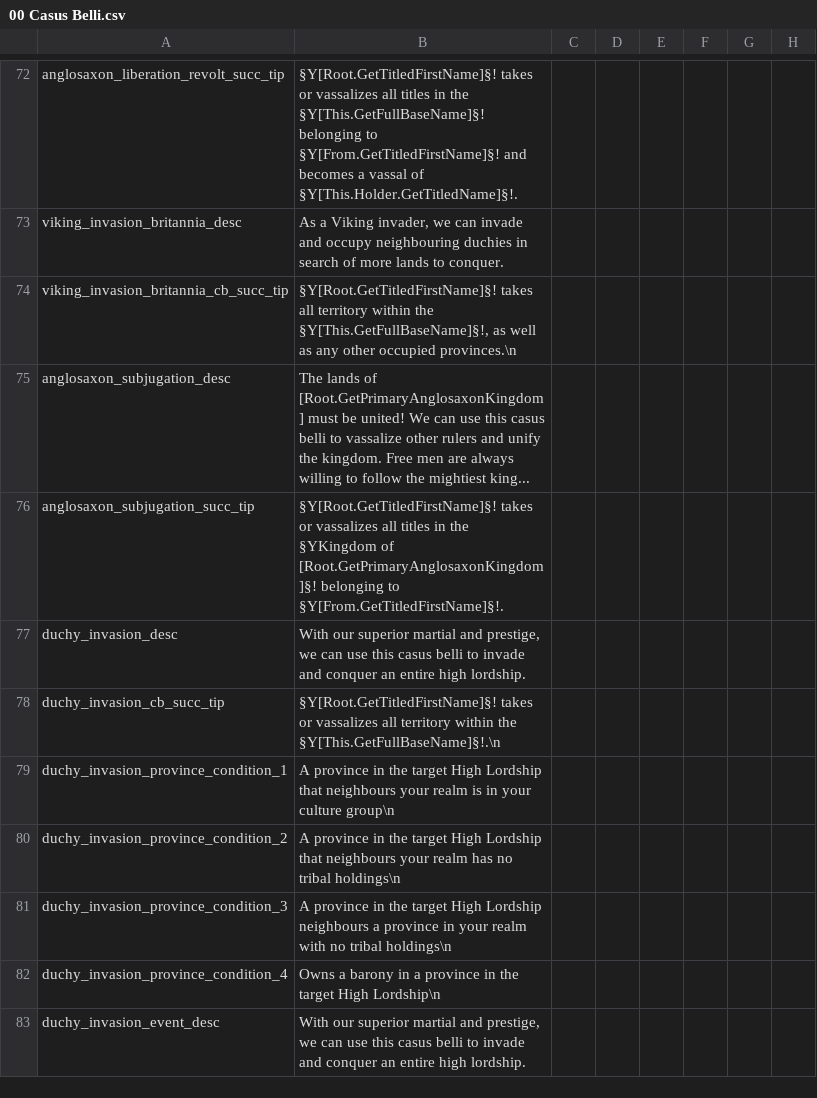
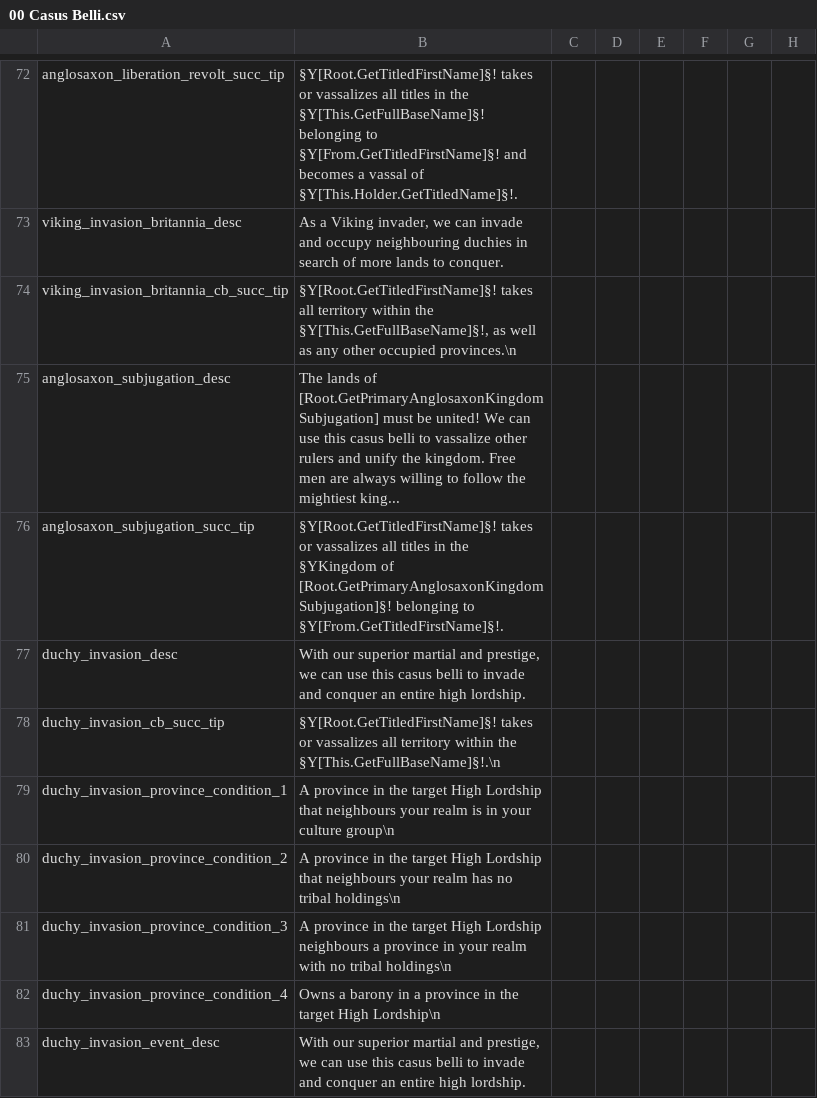
Before and after one commit to DC123456789/Britannia---The-Winter-King, a CSV file: Britannia/localisation/00 Casus Belli.csv, drawn as a sheet; only a part is shown, gaps mark what is left out; the diff names each change by its address in the sheet, - before the commit and + after, or states it on an @@ line.

```diff
--- a/Britannia/localisation/00 Casus Belli.csv
+++ b/Britannia/localisation/00 Casus Belli.csv
-B75: …lands of [Root.GetPrimaryAnglosaxonKingdom] must be…
+B75: …lands of [Root.GetPrimaryAnglosaxonKingdomSubjugation] must be…
-B76: …§YKingdom of [Root.GetPrimaryAnglosaxonKingdom]§! belonging to…
+B76: …§YKingdom of [Root.GetPrimaryAnglosaxonKingdomSubjugation]§! belonging to…
```
Also changed, not shown: Britannia/localisation/00 Decisions.csv, Britannia/localisation/00 Game Rules.csv, 6 other files.
